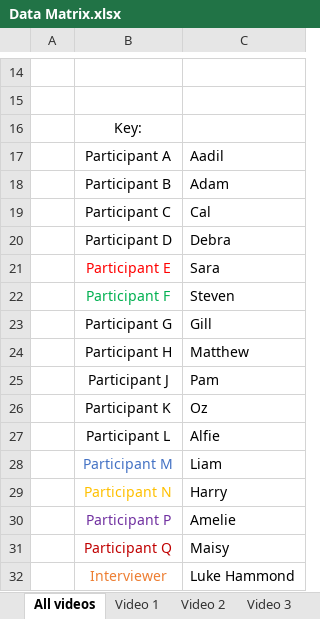
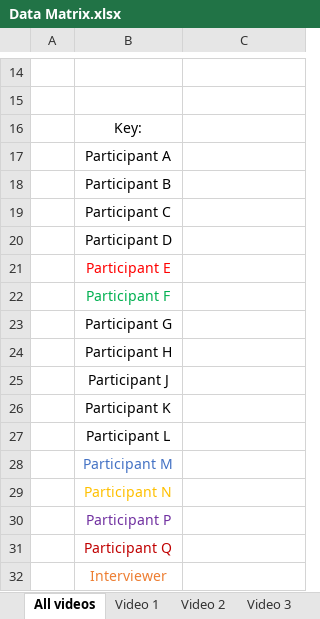
Before and after one commit to RandumbFluke/Dissertation, an Excel workbook: New Idea/User Testing/First Round/Visual Charts/Data Matrix.xlsx, sheet All videos, drawn as a sheet; only a part is shown, gaps mark what is left out; values as stored, in another font and other column widths than the file's, no borders; the diff names each change by its address in the sheet, - before the commit and + after, or states it on an @@ line.

```diff
--- a/New Idea/User Testing/First Round/Visual Charts/Data Matrix.xlsx (sheet All videos)
+++ b/New Idea/User Testing/First Round/Visual Charts/Data Matrix.xlsx (sheet All videos)
-C17: Aadil
+C17: (empty)
-C18: Adam
+C18: (empty)
-C19: Cal
+C19: (empty)
-C20: Debra
+C20: (empty)
-C21: Sara
+C21: (empty)
-C22: Steven
+C22: (empty)
-C23: Gill
+C23: (empty)
-C24: Matthew
+C24: (empty)
-C25: Pam
+C25: (empty)
-C26: Oz
+C26: (empty)
-C27: Alfie
+C27: (empty)
-C28: Liam
+C28: (empty)
-C29: Harry
+C29: (empty)
-C30: Amelie
+C30: (empty)
-C31: Maisy
+C31: (empty)
-C32: Luke Hammond
+C32: (empty)
```
Also changed, not shown: sheet Video 5, sheet Video 3, sheet Video 1, sheet Video 4, sheet Video 2, other sheet tabs.
